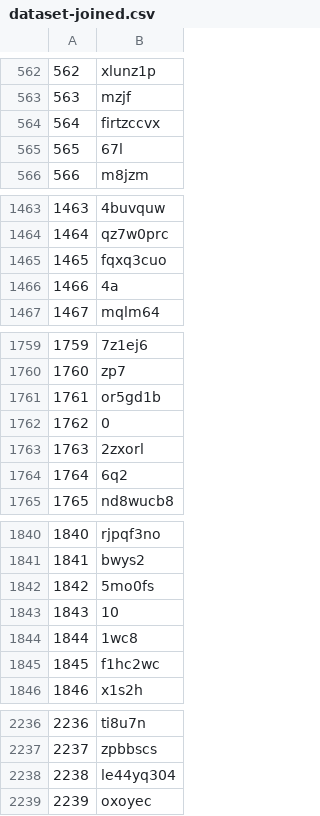
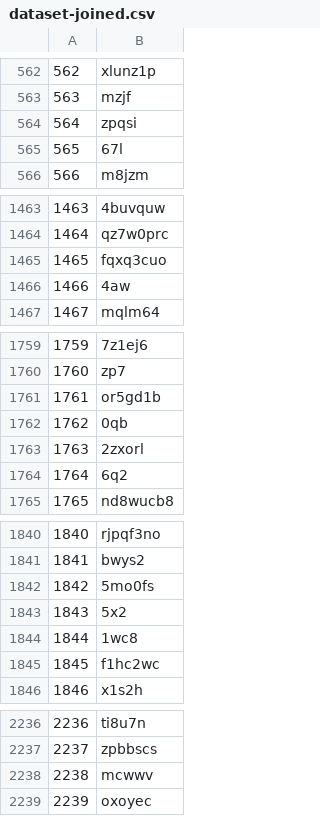
Before and after one commit to felipefutty/captcha_enem, a CSV file: dataset-joined.csv, drawn as a sheet; only a part is shown, gaps mark what is left out; the diff covers the shown part only.

```diff
--- a/dataset-joined.csv
+++ b/dataset-joined.csv
@@ -563,3 +563,3 @@
 563,mzjf
-564,firtzccvx
+564,zpqsi
 565,67l
@@ -1465,3 +1465,3 @@
 1465,fqxq3cuo
-1466,4a
+1466,4aw
 1467,mqlm64
@@ -1761,3 +1761,3 @@
 1761,or5gd1b
-1762,0
+1762,0qb
 1763,2zxorl
@@ -1842,3 +1842,3 @@
 1842,5mo0fs
-1843,10
+1843,5x2
 1844,1wc8
@@ -2237,3 +2237,3 @@
 2237,zpbbscs
-2238,le44yq304
+2238,mcwwv
 2239,oxoyec
```
Also changed, not shown: 5 edited cells elsewhere in this file, 1 other file.
